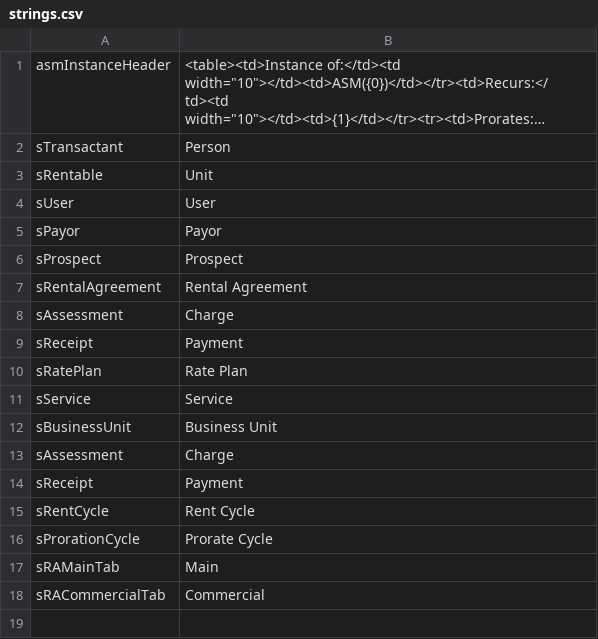
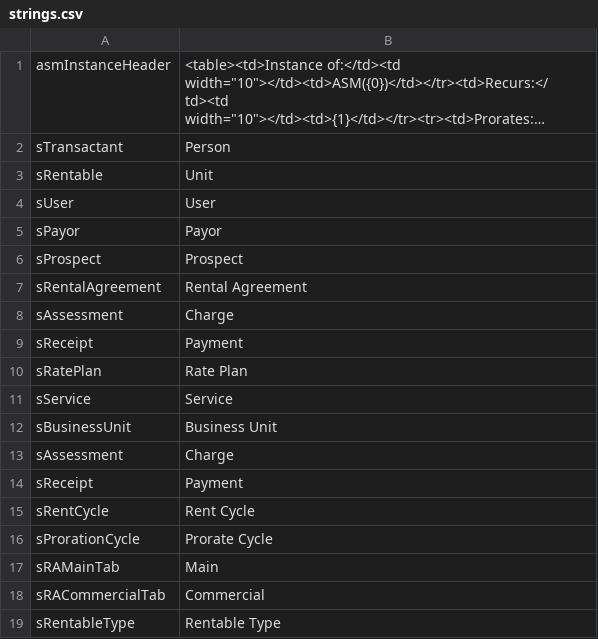
Before and after one commit to stmansour/rentroll, a CSV file: html/en-us/apts/strings.csv, drawn as a sheet; long unchanged cells end in ….

Commit message:
ADD: RentableType CRUD support, fixed other minor issues

```diff
--- a/html/en-us/apts/strings.csv
+++ b/html/en-us/apts/strings.csv
@@ -18 +18,2 @@ sRAMainTab,"Main"
 sRACommercialTab,"Commercial"
+sRentableType,"Rentable Type"
```
Also changed, not shown: html/en-us/default/strings.csv, 16 other files.
